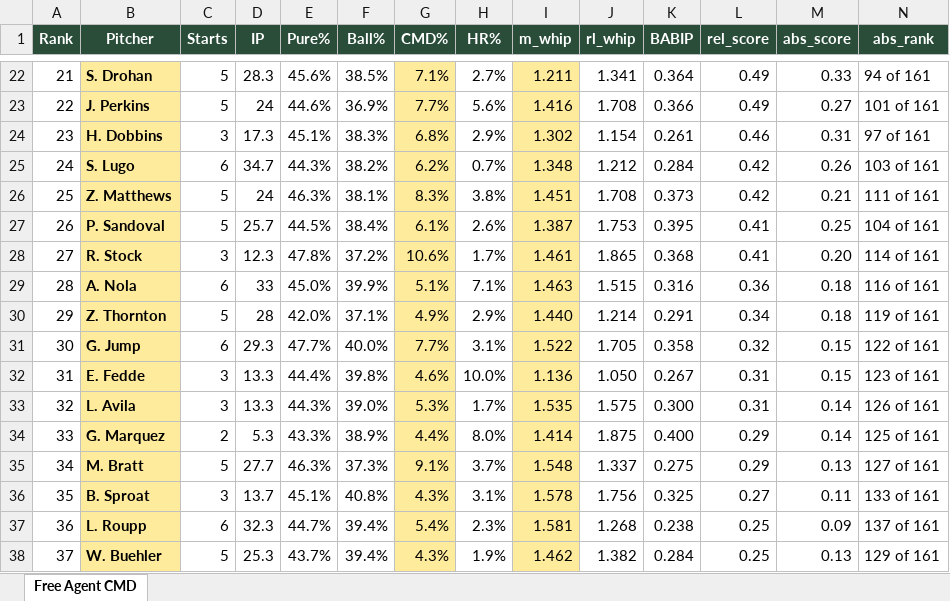
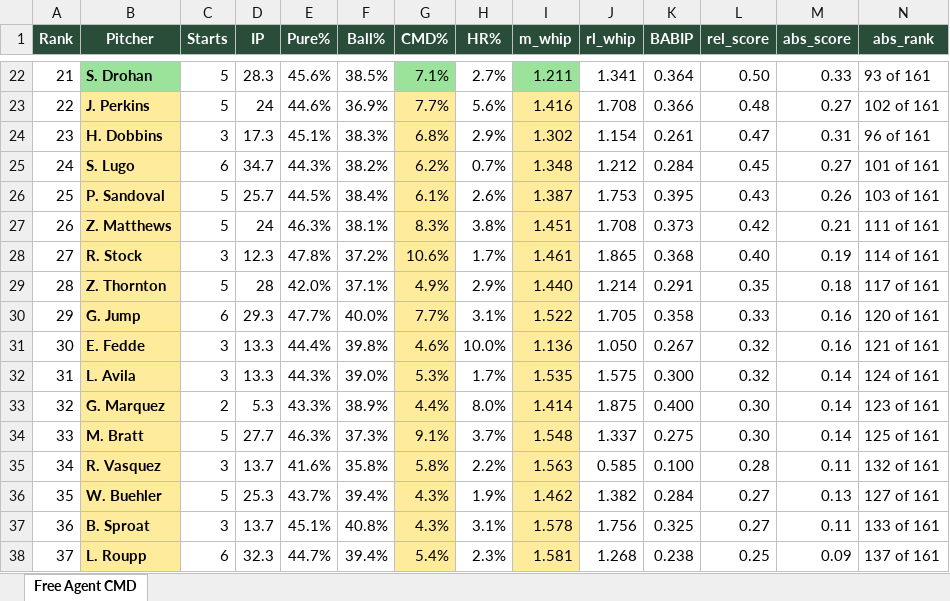
Before and after one commit to wcawcawcawcawca/fb-vics_league, an Excel workbook: output/cmd_free_agents.xlsx, sheet Free Agent CMD, drawn as a sheet; only a part is shown, gaps mark what is left out; values as stored, in another font and other column widths than the file's, no borders; removed rows and columns are numbered as before the commit, all else as after; the diff covers the shown part only; the diff names each change by its address in the sheet, - before the commit and + after, or states it on an @@ line.

```diff
--- a/output/cmd_free_agents.xlsx (sheet Free Agent CMD)
+++ b/output/cmd_free_agents.xlsx (sheet Free Agent CMD)
@@ column A (Rank) renumbered between rows 8 and 62 @@
-B22 fill: #FFEB9C
+B22 fill: #9BE39B
-G22 fill: #FFEB9C
+G22 fill: #9BE39B
-I22 fill: #FFEB9C
+I22 fill: #9BE39B
-L22 (rel_score): 0.49
+L22 (rel_score): 0.50
-N22 (abs_rank): 94 of 161
+N22 (abs_rank): 93 of 161
-L23 (rel_score): 0.49
+L23 (rel_score): 0.48
-N23 (abs_rank): 101 of 161
+N23 (abs_rank): 102 of 161
-L24 (rel_score): 0.46
+L24 (rel_score): 0.47
-N24 (abs_rank): 97 of 161
+N24 (abs_rank): 96 of 161
-L25 (rel_score): 0.42
+L25 (rel_score): 0.45
-M25 (abs_score): 0.26
+M25 (abs_score): 0.27
-N25 (abs_rank): 103 of 161
+N25 (abs_rank): 101 of 161
+row 26: 25 | P. Sandoval | 5 | 25.7 | 44.5% | 38.4% | 6.1% | 2.6% | 1.387 | 1.753 | 0.395 | 0.43 | 0.26 | 103 of 161
-row 27: 26 | P. Sandoval | 5 | 25.7 | 44.5% | 38.4% | 6.1% | 2.6% | 1.387 | 1.753 | 0.395 | 0.41 | 0.25 | 104 of 161
-L28 (rel_score): 0.41
+L28 (rel_score): 0.40
-M28 (abs_score): 0.20
+M28 (abs_score): 0.19
-row 29: 28 | A. Nola | 6 | 33 | 45.0% | 39.9% | 5.1% | 7.1% | 1.463 | 1.515 | 0.316 | 0.36 | 0.18 | 116 of 161
-L29 (rel_score): 0.34
+L29 (rel_score): 0.35
-N29 (abs_rank): 119 of 161
+N29 (abs_rank): 117 of 161
-L30 (rel_score): 0.32
+L30 (rel_score): 0.33
-M30:M31 (abs_score): 0.15
+M30:M31 (abs_score): 0.16
-N30 (abs_rank): 122 of 161
+N30 (abs_rank): 120 of 161
-L31:L32 (rel_score): 0.31
+L31:L32 (rel_score): 0.32
-N31 (abs_rank): 123 of 161
+N31 (abs_rank): 121 of 161
-N32 (abs_rank): 126 of 161
+N32 (abs_rank): 124 of 161
-L33:L34 (rel_score): 0.29
+L33:L34 (rel_score): 0.30
-N33 (abs_rank): 125 of 161
+N33 (abs_rank): 123 of 161
-M34 (abs_score): 0.13
+M34 (abs_score): 0.14
-N34 (abs_rank): 127 of 161
+N34 (abs_rank): 125 of 161
+row 35: 34 | R. Vasquez | 3 | 13.7 | 41.6% | 35.8% | 5.8% | 2.2% | 1.563 | 0.585 | 0.100 | 0.28 | 0.11 | 132 of 161
+row 36: 35 | W. Buehler | 5 | 25.3 | 43.7% | 39.4% | 4.3% | 1.9% | 1.462 | 1.382 | 0.284 | 0.27 | 0.13 | 127 of 161
-row 38: 37 | W. Buehler | 5 | 25.3 | 43.7% | 39.4% | 4.3% | 1.9% | 1.462 | 1.382 | 0.284 | 0.25 | 0.13 | 129 of 161
```
Also changed, not shown: 6 added rows, 5 removed rows and 36 edited cells elsewhere in this sheet, 6 other files.
